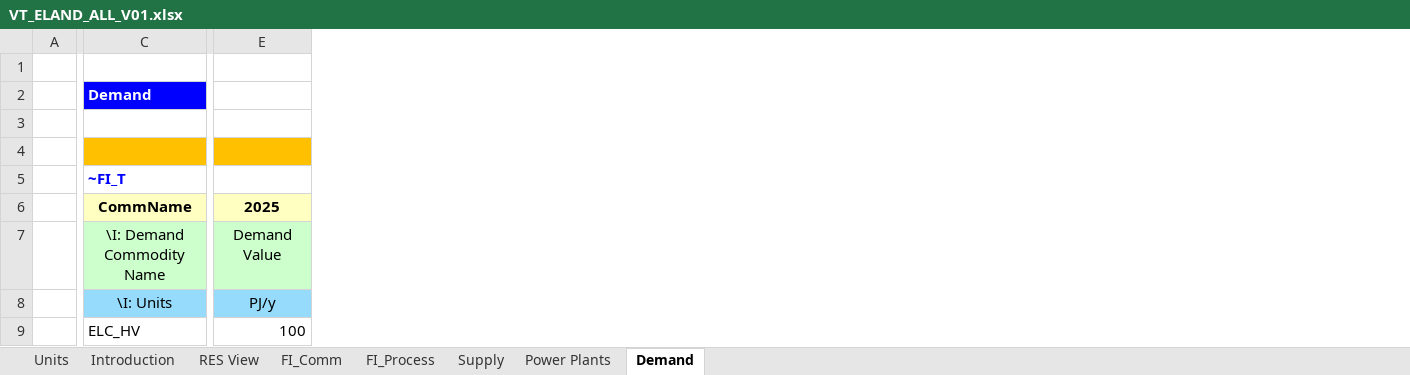
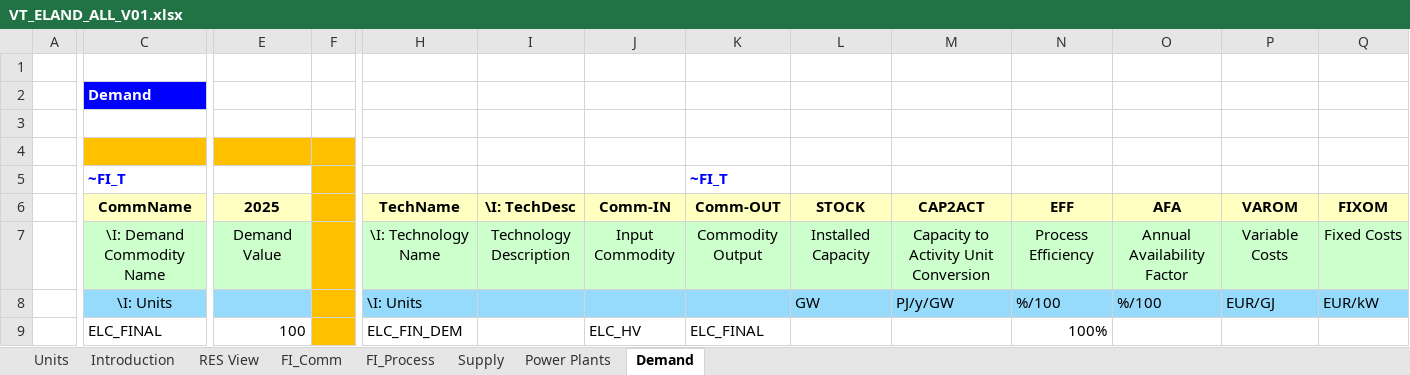
Before and after one commit to makracz/ELAND, an Excel workbook: VT_ELAND_ALL_V01.xlsx, sheet Demand, drawn as a sheet; only a part is shown, gaps mark what is left out; values as stored, in another font and other column widths than the file's, no borders; the diff covers the shown part only; the diff names each change by its address in the sheet, - before the commit and + after, or states it on an @@ line.

Commit message:
Add files via upload

```diff
--- a/VT_ELAND_ALL_V01.xlsx (sheet Demand)
+++ b/VT_ELAND_ALL_V01.xlsx (sheet Demand)
+column F, empty
+column H (TechName), rows 7-9: \I: Technology Name | \I: Units | ELC_FIN_DEM
+column I (\I: TechDesc), row 7: Technology Description
+column J (Comm-IN), rows 7-9: Input Commodity |  | ELC_HV
+column K (Comm-OUT), row 5: ~FI_T; rows 7-9: Commodity Output |  | ELC_FINAL
+column L (STOCK), rows 7-8: Installed Capacity | GW
+column M (CAP2ACT), rows 7-8: Capacity to Activity Unit Conversion | PJ/y/GW
+column N (EFF), rows 7-9: Process Efficiency | %/100 | 100%
+column O (AFA), rows 7-8: Annual Availability Factor | %/100
+column P (VAROM), rows 7-8: Variable Costs | EUR/GJ
+column Q (FIXOM), rows 7-8: Fixed Costs | EUR/kW
-E8 (2025): PJ/y
+E8 (2025): (empty)
-C9 (CommName): ELC_HV
+C9 (CommName): ELC_FINAL
```
Also changed, not shown: 1 added column elsewhere in this sheet, sheet FI_Process, sheet FI_Comm.
